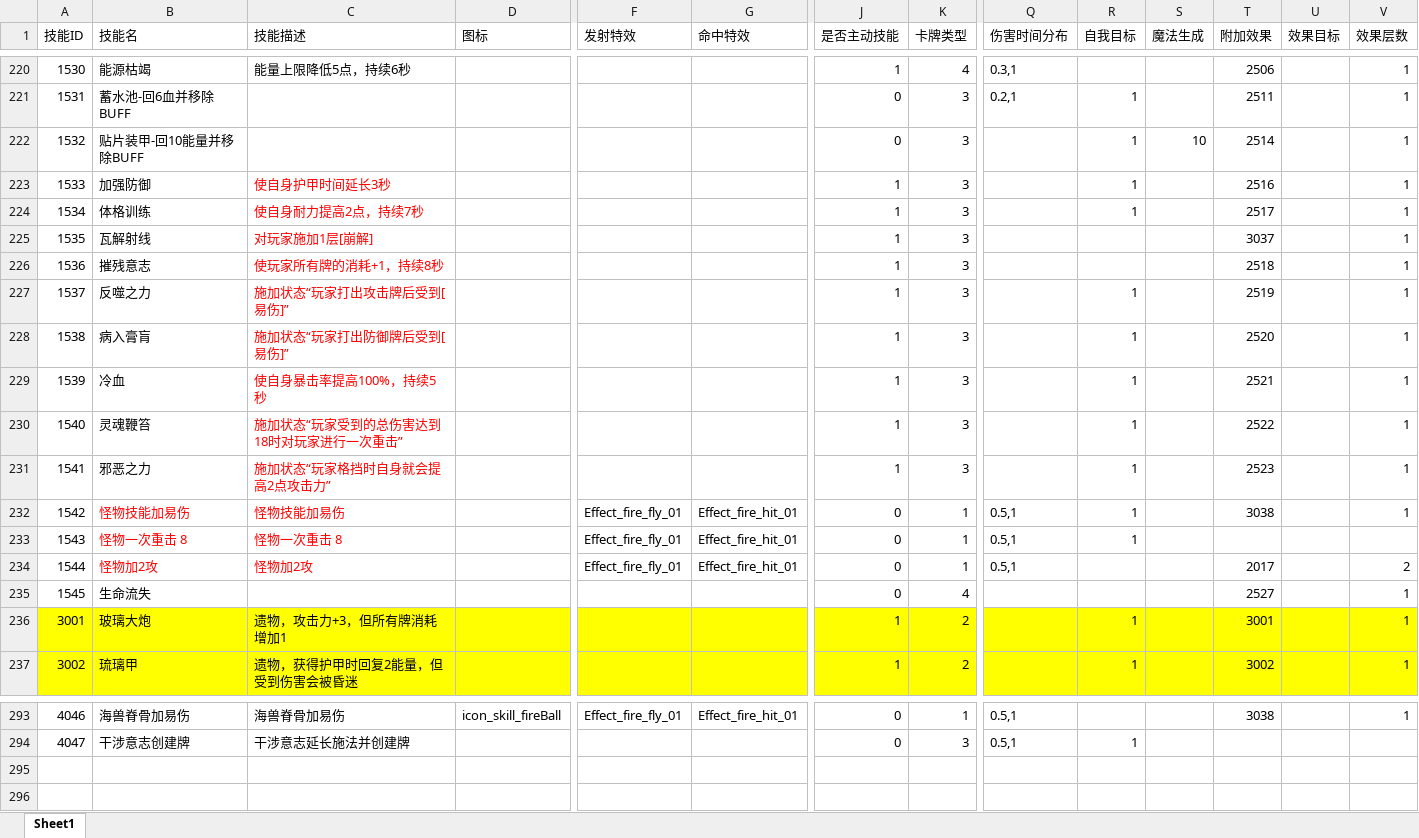
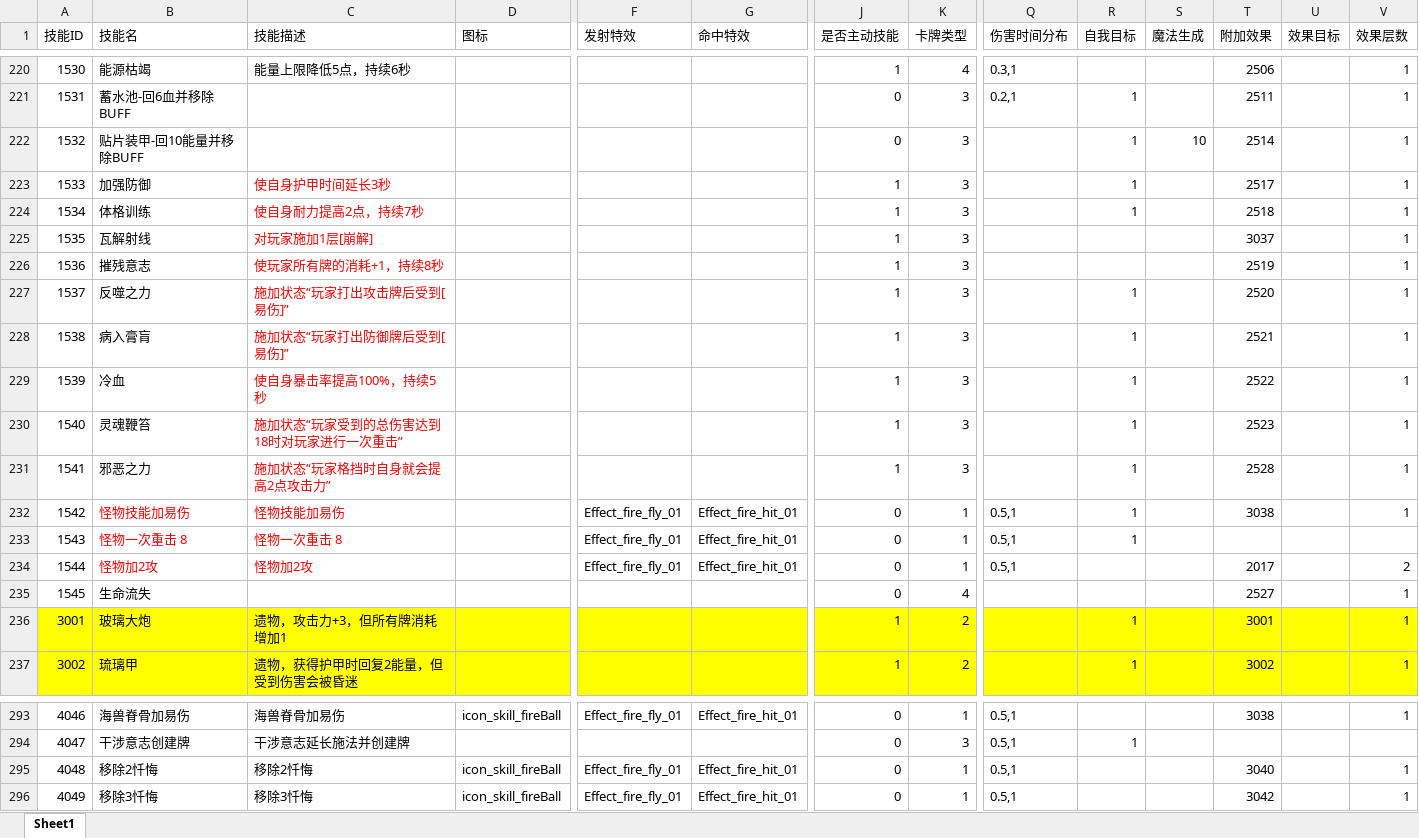
Before and after one commit to heizmoon/MagicPlay, an Excel workbook: Client/Assets/Data/Skill.xlsx, sheet Sheet1, drawn as a sheet; only a part is shown, gaps mark what is left out; values as stored, in another font and other column widths than the file's, no borders; rows hold the shown columns only; the diff names each change by its address in the sheet, - before the commit and + after, or states it on an @@ line.

```diff
--- a/Client/Assets/Data/Skill.xlsx (sheet Sheet1)
+++ b/Client/Assets/Data/Skill.xlsx (sheet Sheet1)
-T223 (附加效果): 2516
+T223 (附加效果): 2517
-T224 (附加效果): 2517
+T224 (附加效果): 2518
-T226 (附加效果): 2518
+T226 (附加效果): 2519
-T227 (附加效果): 2519
+T227 (附加效果): 2520
-T228 (附加效果): 2520
+T228 (附加效果): 2521
-T229 (附加效果): 2521
+T229 (附加效果): 2522
-T230 (附加效果): 2522
+T230 (附加效果): 2523
-T231 (附加效果): 2523
+T231 (附加效果): 2528
+row 295: 4048 | 移除2忏悔 | 移除2忏悔 | icon_skill_fireBall | Effect_fire_fly_01 | Effect_fire_hit_01 | 0 | 1 | 0.5,1 |  |  | 3040 |  | 1
+row 296: 4049 | 移除3忏悔 | 移除3忏悔 | icon_skill_fireBall | Effect_fire_fly_01 | Effect_fire_hit_01 | 0 | 1 | 0.5,1 |  |  | 3042 |  | 1
```
Also changed, not shown: Client/Assets/Data/Buff.xlsx, 2 other files.
